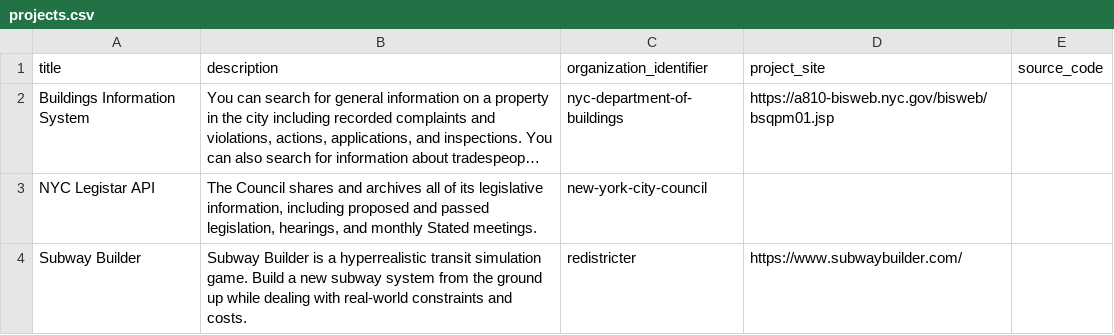
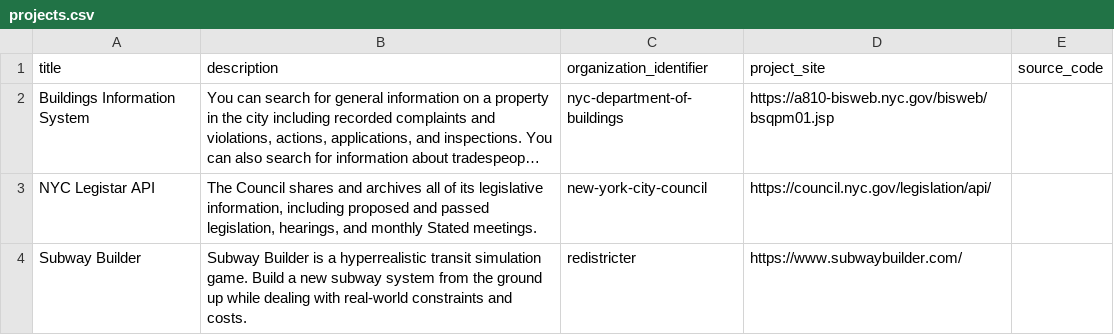
Before and after one commit to dgonzdev/nyc-urban-tech-data, a CSV file: projects.csv, drawn as a sheet; long unchanged cells end in …; the diff names each change by its address in the sheet, - before the commit and + after, or states it on an @@ line.

Commit message:
add project api

```diff
--- a/projects.csv
+++ b/projects.csv
-D3 (project_site): (empty)
+D3 (project_site): https://council.nyc.gov/legislation/api/
```
